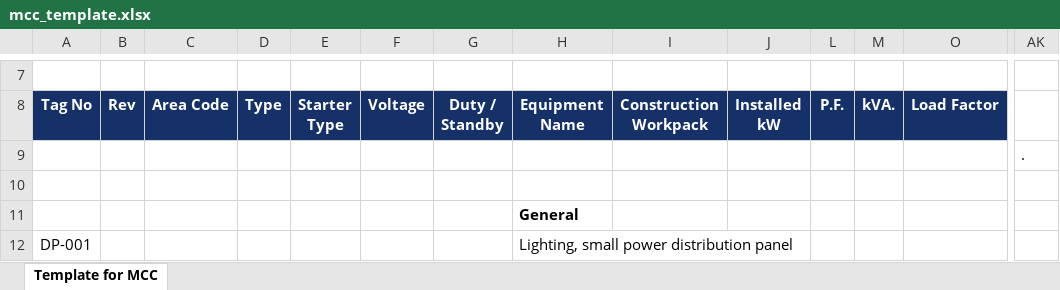
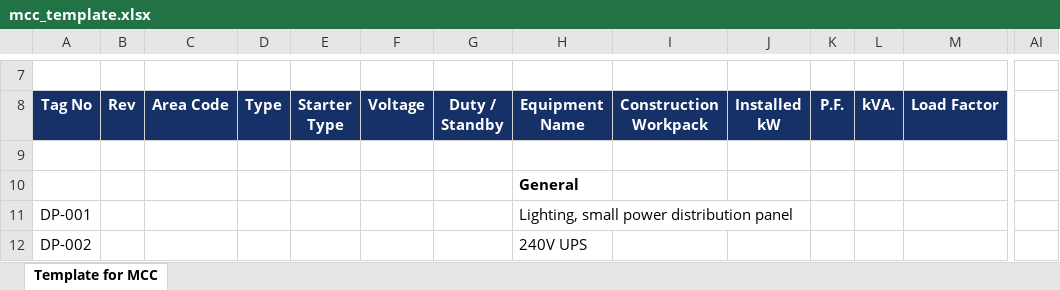
Before and after one commit to Shrek271198/eloader, an Excel workbook: src/templates/mcc_template.xlsx, sheet Template for MCC, drawn as a sheet; only a part is shown, gaps mark what is left out; the shorter side is filled out with more unchanged rows; values as stored, in another font and other column widths than the file's, no borders; conditional formats not drawn; rows hold the shown columns only; the diff covers the shown part only; the diff names each change by its address in the sheet, - before the commit and + after, or states it on an @@ line.

Commit message:
Fixed MCC template formatting.

```diff
--- a/src/templates/mcc_template.xlsx (sheet Template for MCC)
+++ b/src/templates/mcc_template.xlsx (sheet Template for MCC)
-row 9:  |  |  |  |  |  |  |  |  |  |  |  |  | .
```
Also changed, not shown: 196 removed rows elsewhere in this sheet, formulas that keep their value, hidden cells, 2 other files.
